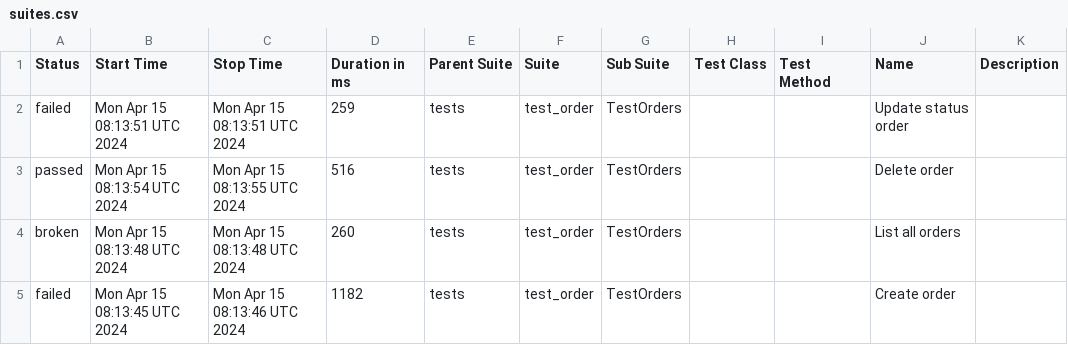
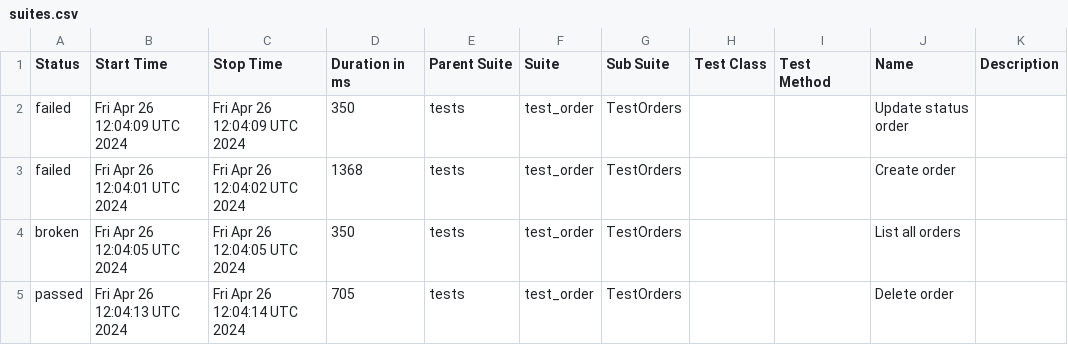
Before and after one commit to Alexfuz59/training_store_api_database, a CSV file: data/suites.csv, drawn as a sheet.

```diff
--- a/data/suites.csv
+++ b/data/suites.csv
@@ -1,5 +1,5 @@
 "Status","Start Time","Stop Time","Duration in ms","Parent Suite","Suite","Sub Suite","Test Class","Test Method","Name","Description"
-"failed","Mon Apr 15 08:13:51 UTC 2024","Mon Apr 15 08:13:51 UTC 2024","259","tests","test_order","TestOrders","","","Update status order",""
-"passed","Mon Apr 15 08:13:54 UTC 2024","Mon Apr 15 08:13:55 UTC 2024","516","tests","test_order","TestOrders","","","Delete order",""
-"broken","Mon Apr 15 08:13:48 UTC 2024","Mon Apr 15 08:13:48 UTC 2024","260","tests","test_order","TestOrders","","","List all orders",""
-"failed","Mon Apr 15 08:13:45 UTC 2024","Mon Apr 15 08:13:46 UTC 2024","1182","tests","test_order","TestOrders","","","Create order",""
+"failed","Fri Apr 26 12:04:09 UTC 2024","Fri Apr 26 12:04:09 UTC 2024","350","tests","test_order","TestOrders","","","Update status order",""
+"failed","Fri Apr 26 12:04:01 UTC 2024","Fri Apr 26 12:04:02 UTC 2024","1368","tests","test_order","TestOrders","","","Create order",""
+"broken","Fri Apr 26 12:04:05 UTC 2024","Fri Apr 26 12:04:05 UTC 2024","350","tests","test_order","TestOrders","","","List all orders",""
+"passed","Fri Apr 26 12:04:13 UTC 2024","Fri Apr 26 12:04:14 UTC 2024","705","tests","test_order","TestOrders","","","Delete order",""
```
Also changed, not shown: 38 other files.
